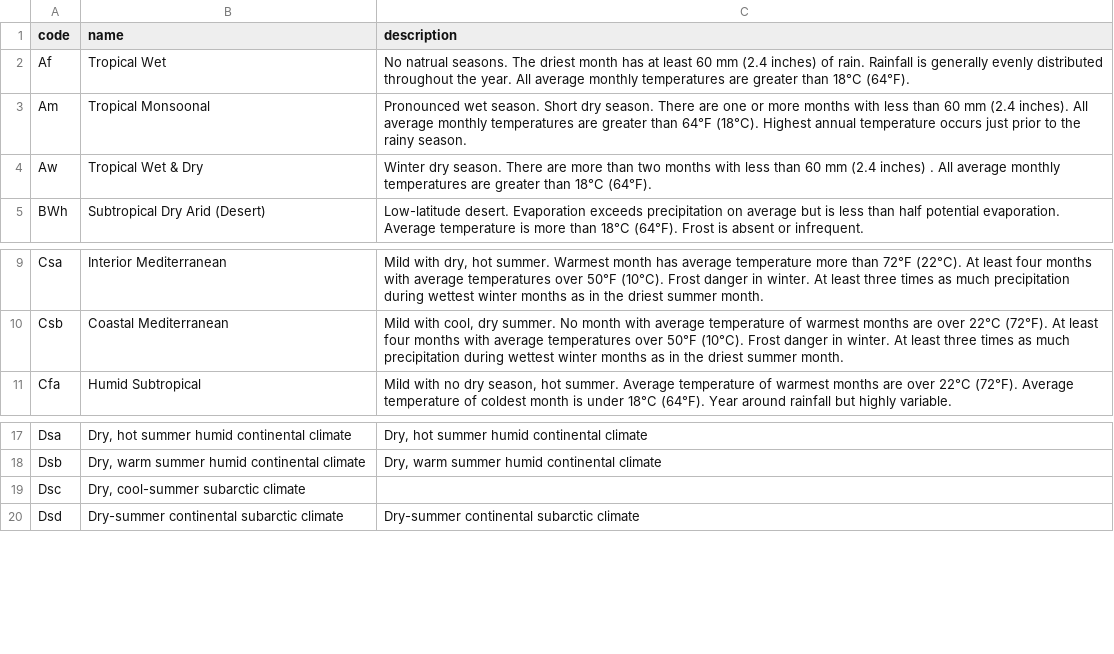
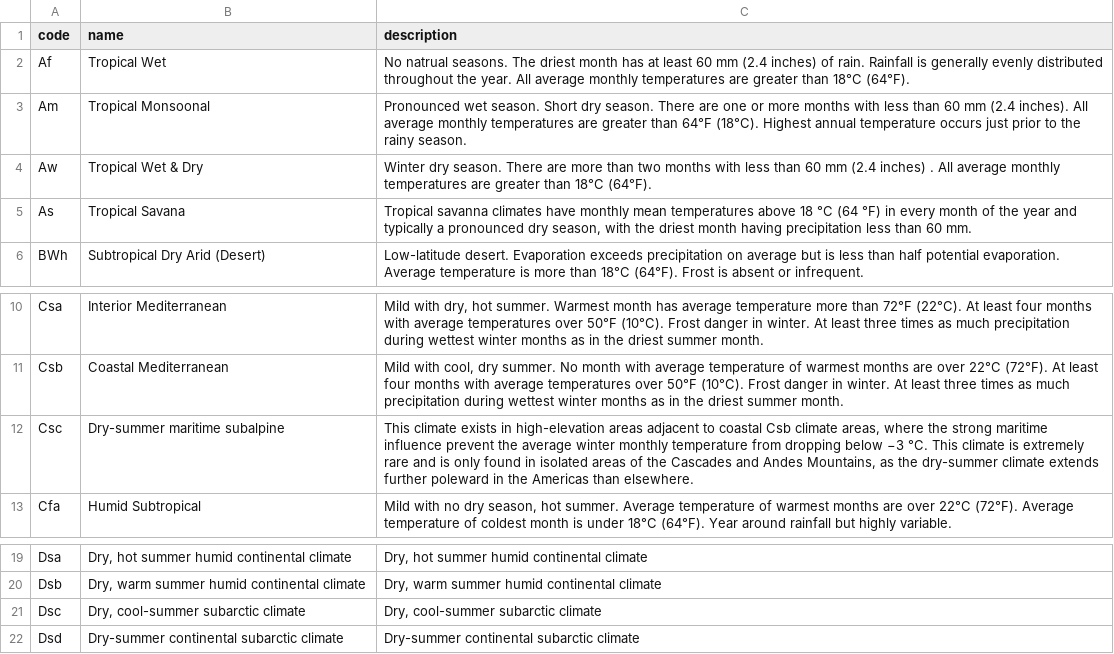
Before and after one commit to Edchen001/PackSnap, a CSV file: app/assets/data_files/climates2.csv, drawn as a sheet; only a part is shown, gaps mark what is left out.

Commit message:
added missing climates

```diff
--- a/app/assets/data_files/climates2.csv
+++ b/app/assets/data_files/climates2.csv
@@ -4,2 +4,3 @@ code,name,description
 "Aw","Tropical Wet & Dry","Winter dry season. There are more than two months with less than 60 mm (2.4 inches) . All average monthly temperatures are greater than 18°C  (64°F)."
+"As","Tropical Savana","Tropical savanna climates have monthly mean temperatures above 18 °C (64 °F) in every month of the year and typically a pronounced dry season, with the driest month having precipitation less than 60 mm."
 "BWh","Subtropical Dry Arid (Desert)","Low-latitude desert. Evaporation exceeds precipitation on average but is less than half potential evaporation. Average temperature is more than 18°C  (64°F). Frost is absent or infrequent."
@@ -10,2 +11,3 @@ code,name,description
 "Csb","Coastal Mediterranean","Mild with cool, dry summer. No month with average temperature of warmest months are over 22°C (72°F). At least four months with average temperatures over 50°F (10°C). Frost danger in winter. At least three times as much precipitation during wettest winter months as in the driest summer month."
+"Csc","Dry-summer maritime subalpine","This climate exists in high-elevation areas adjacent to coastal Csb climate areas, where the strong maritime influence prevent the average winter monthly temperature from dropping below −3 °C. This climate is extremely rare and is only found in isolated areas of the Cascades and Andes Mountains, as the dry-summer climate extends further poleward in the Americas than elsewhere."
 "Cfa","Humid Subtropical","Mild with no dry season, hot summer. Average temperature of warmest months are over 22°C (72°F). Average temperature of coldest month is under 18°C  (64°F). Year around rainfall but highly variable."
@@ -18,3 +20,3 @@ code,name,description
 "Dsb","Dry, warm summer humid continental climate","Dry, warm summer humid continental climate"
-"Dsc","Dry, cool-summer subarctic climate",
+"Dsc","Dry, cool-summer subarctic climate","Dry, cool-summer subarctic climate"
 "Dsd","Dry-summer continental subarctic climate","Dry-summer continental subarctic climate"
```
